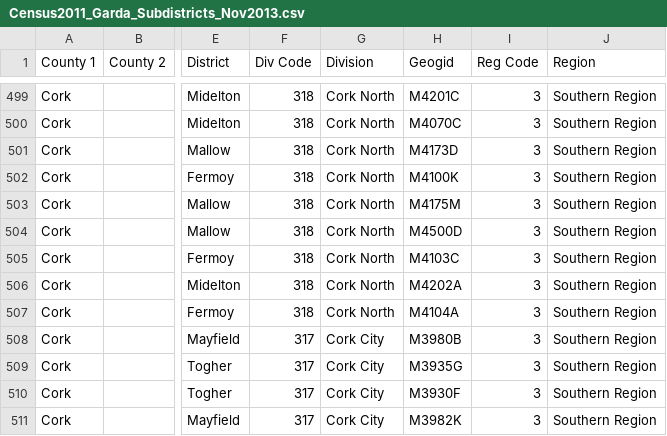
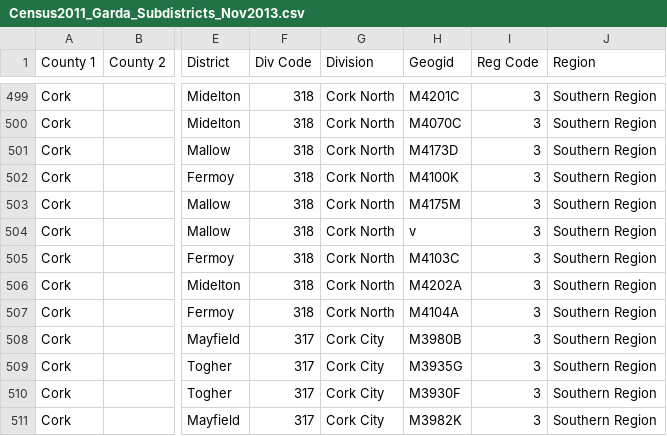
Before and after one commit to ocarrolj/ocarrolj.github.io, a CSV file: TU060_SPEC9995_DATASET_HOSTING/Census2011_Garda_Subdistricts_Nov2013.csv, drawn as a sheet; only a part is shown, gaps mark what is left out; the diff covers the shown part only; the diff names each change by its address in the sheet, - before the commit and + after, or states it on an @@ line.

```diff
--- a/TU060_SPEC9995_DATASET_HOSTING/Census2011_Garda_Subdistricts_Nov2013.csv
+++ b/TU060_SPEC9995_DATASET_HOSTING/Census2011_Garda_Subdistricts_Nov2013.csv
-H504 (Geogid): M4500D
+H504 (Geogid): v
```
Also changed, not shown: 32 moved rows elsewhere in this file, TU060_SPEC9995_DATASET_HOSTING/garda_stations.csv, 2 other files.
